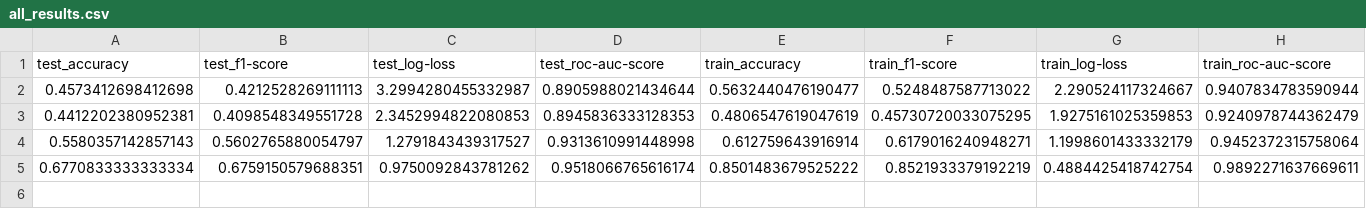
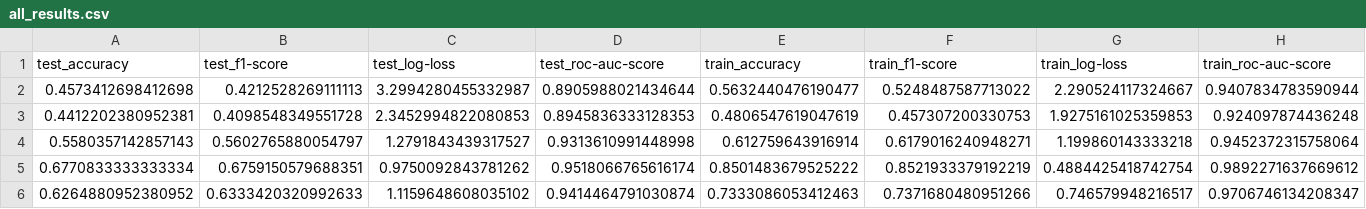
Before and after one commit to asaaditya8/fynd-challenge, a CSV file: reports/all_results.csv, drawn as a sheet.

Commit message:
Experiment 5 vgg19 mildnet only top not more successfull

```diff
--- a/reports/all_results.csv
+++ b/reports/all_results.csv
@@ -2,4 +2,5 @@ test_accuracy,test_f1-score,test_log-loss,test_roc-auc-score,train_accuracy,trai
 0.4573412698412698,0.4212528269111113,3.2994280455332987,0.8905988021434644,0.5632440476190477,0.5248487587713022,2.290524117324667,0.9407834783590944
-0.4412202380952381,0.4098548349551728,2.3452994822080853,0.8945836333128353,0.4806547619047619,0.45730720033075295,1.9275161025359853,0.9240978744362479
-0.5580357142857143,0.5602765880054797,1.2791843439317527,0.9313610991448998,0.612759643916914,0.6179016240948271,1.1998601433332179,0.9452372315758064
-0.6770833333333334,0.6759150579688351,0.9750092843781262,0.9518066765616174,0.8501483679525222,0.8521933379192219,0.4884425418742754,0.9892271637669611
+0.4412202380952381,0.4098548349551728,2.3452994822080853,0.8945836333128353,0.4806547619047619,0.457307200330753,1.9275161025359853,0.924097874436248
+0.5580357142857143,0.5602765880054797,1.2791843439317527,0.9313610991448998,0.612759643916914,0.6179016240948271,1.199860143333218,0.9452372315758064
+0.6770833333333334,0.6759150579688351,0.9750092843781262,0.9518066765616174,0.8501483679525222,0.8521933379192219,0.4884425418742754,0.9892271637669612
+0.6264880952380952,0.6333420320992633,1.1159648608035102,0.9414464791030874,0.7333086053412463,0.7371680480951266,0.746579948216517,0.9706746134208347
```
